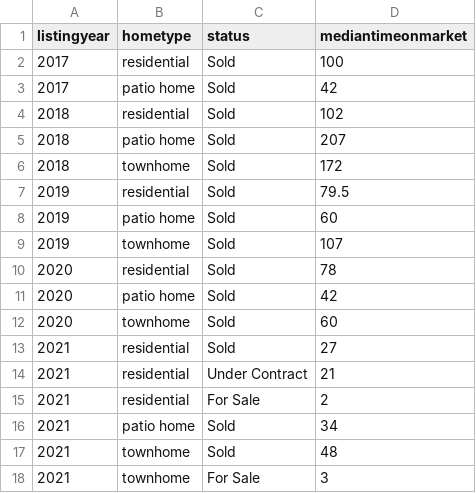
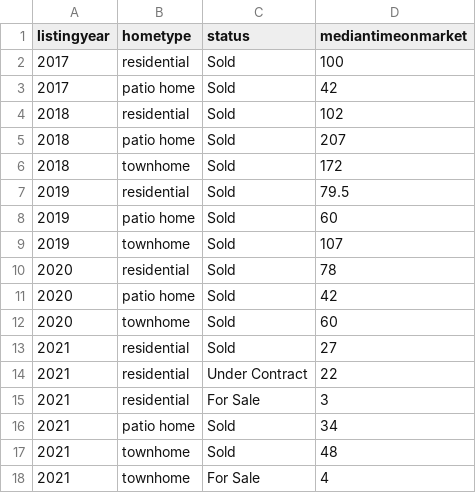
Before and after one commit to robhanssen/glenlake-homesales-old, a CSV file: data/median-time-on-market.csv, drawn as a sheet.

```diff
--- a/data/median-time-on-market.csv
+++ b/data/median-time-on-market.csv
@@ -13,6 +13,6 @@ listingyear,hometype,status,mediantimeonmarket
 2021,residential,Sold,27
-2021,residential,Under Contract,21
-2021,residential,For Sale,2
+2021,residential,Under Contract,22
+2021,residential,For Sale,3
 2021,patio home,Sold,34
 2021,townhome,Sold,48
-2021,townhome,For Sale,3
+2021,townhome,For Sale,4
```
Also changed, not shown: data/homesales_processeddata.csv, 14 other files.
